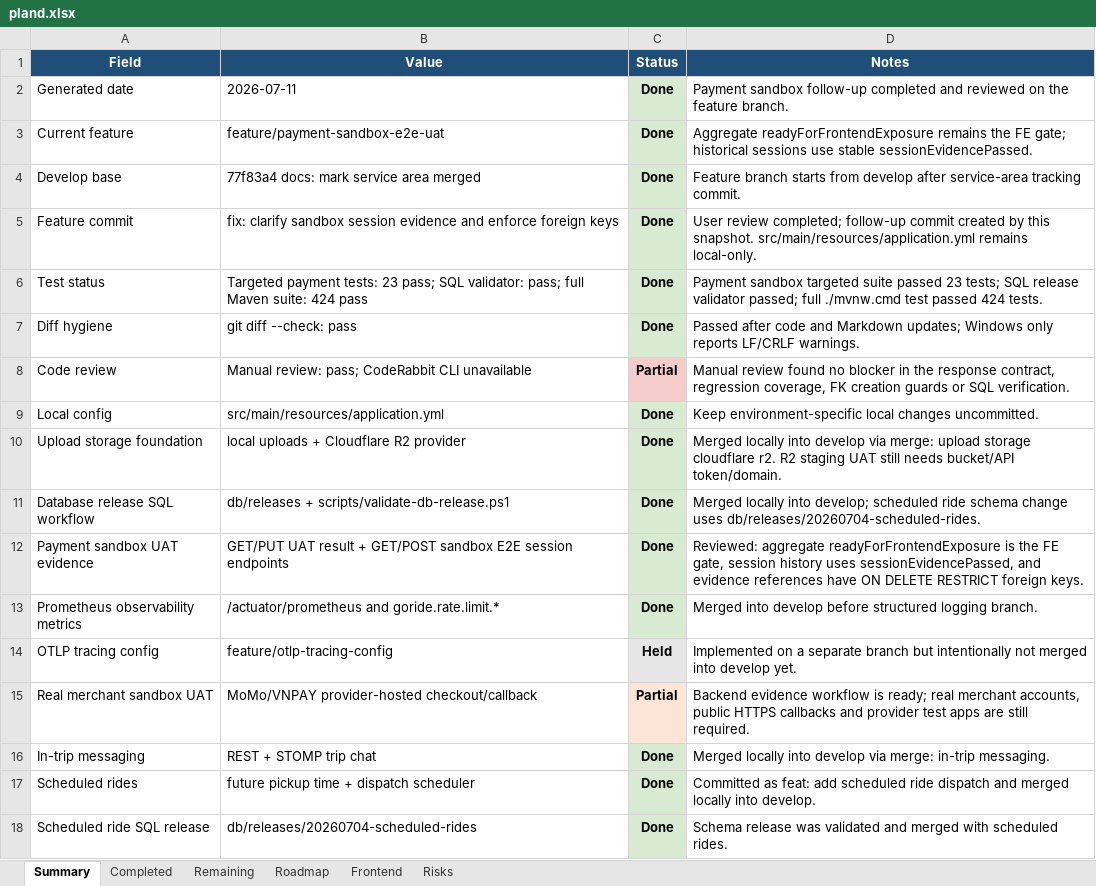
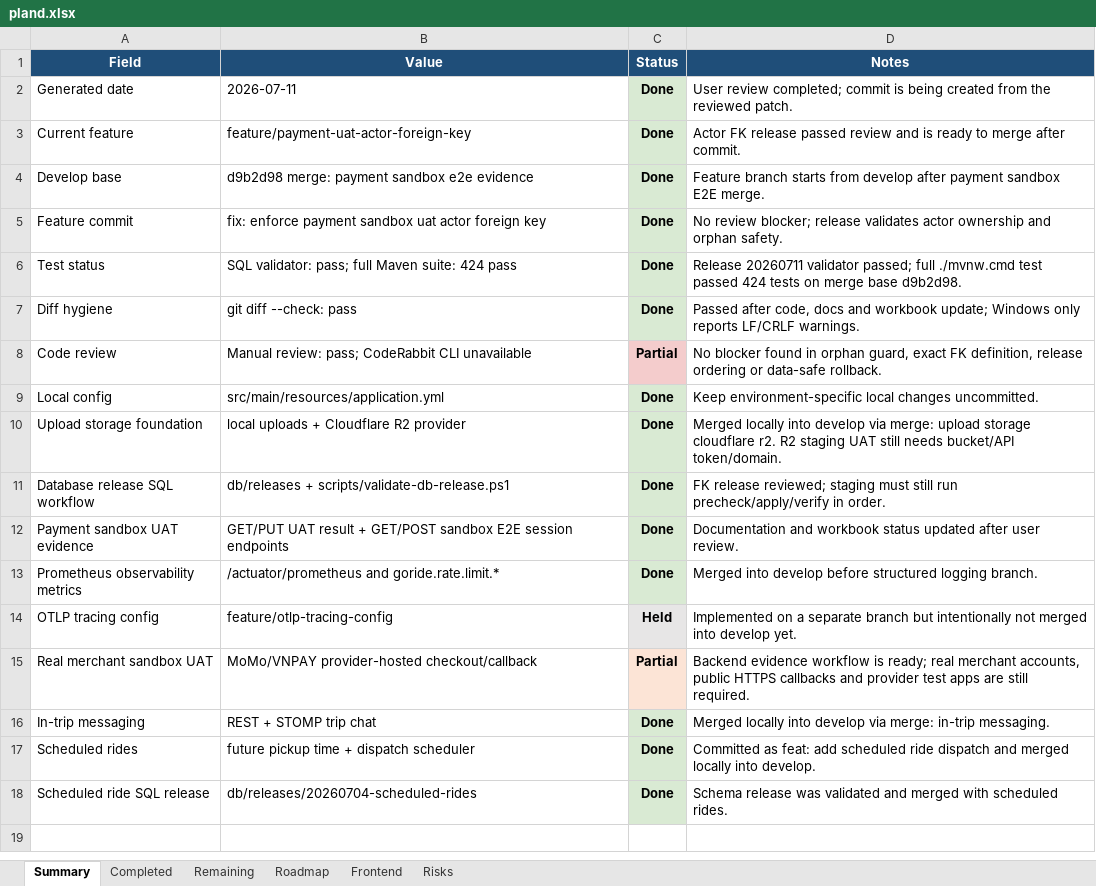
Before and after one commit to Luctran12/goride, an Excel workbook: docs/pland.xlsx, sheet Summary, drawn as a sheet; values as stored, in another font and other column widths than the file's, no borders; table styles not drawn; the diff names each change by its address in the sheet, - before the commit and + after, or states it on an @@ line.

Commit message:
fix: enforce payment sandbox uat actor foreign key

```diff
--- a/docs/pland.xlsx (sheet Summary)
+++ b/docs/pland.xlsx (sheet Summary)
-D2 (Notes): Payment sandbox follow-up completed and reviewed on the feature branch.
+D2 (Notes): User review completed; commit is being created from the reviewed patch.
-B3 (Value): feature/payment-sandbox-e2e-uat
+B3 (Value): feature/payment-uat-actor-foreign-key
-D3 (Notes): Aggregate readyForFrontendExposure remains the FE gate; historical sessions use stable sessionEvidencePassed.
+D3 (Notes): Actor FK release passed review and is ready to merge after commit.
-B4 (Value): 77f83a4 docs: mark service area merged
+B4 (Value): d9b2d98 merge: payment sandbox e2e evidence
-D4 (Notes): …develop after service-area tracking commit.
+D4 (Notes): …develop after payment sandbox E2E merge.
-B5 (Value): fix: clarify sandbox session evidence and enforce foreign keys
+B5 (Value): fix: enforce payment sandbox uat actor foreign key
-D5 (Notes): User review completed; follow-up commit created by this snapshot. src/main/resources/application.yml remains local-only.
+D5 (Notes): No review blocker; release validates actor ownership and orphan safety.
-B6 (Value): Targeted payment tests: 23 pass; SQL validator:…
+B6 (Value): SQL validator:…
-D6 (Notes): Payment sandbox targeted suite passed 23 tests; SQL release validator passed; full ./mvnw.cmd test passed 424 tests.
+D6 (Notes): Release 20260711 validator passed; full ./mvnw.cmd test passed 424 tests on merge base d9b2d98.
-D7 (Notes): Passed after code and Markdown updates; Windows only…
+D7 (Notes): Passed after code, docs and workbook update; Windows only…
-D8 (Notes): Manual review found no blocker in the response contract, regression coverage, FK creation guards or SQL verification.
+D8 (Notes): No blocker found in orphan guard, exact FK definition, release ordering or data-safe rollback.
-D11 (Notes): Merged locally into develop; scheduled ride schema change uses db/releases/20260704-scheduled-rides.
+D11 (Notes): FK release reviewed; staging must still run precheck/apply/verify in order.
-D12 (Notes): Reviewed: aggregate readyForFrontendExposure is the FE gate, session history uses sessionEvidencePassed, and evidence references have ON DELETE RESTRICT foreign keys.
+D12 (Notes): Documentation and workbook status updated after user review.
```
Also changed, not shown: sheet Completed, sheet Roadmap, sheet Remaining, sheet Frontend, sheet Risks, 9 other files.
